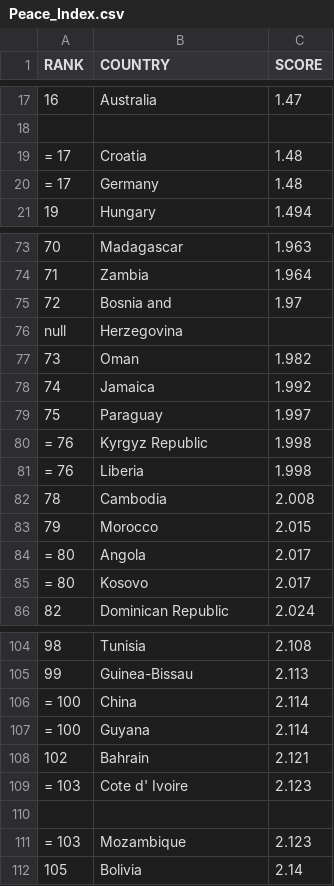
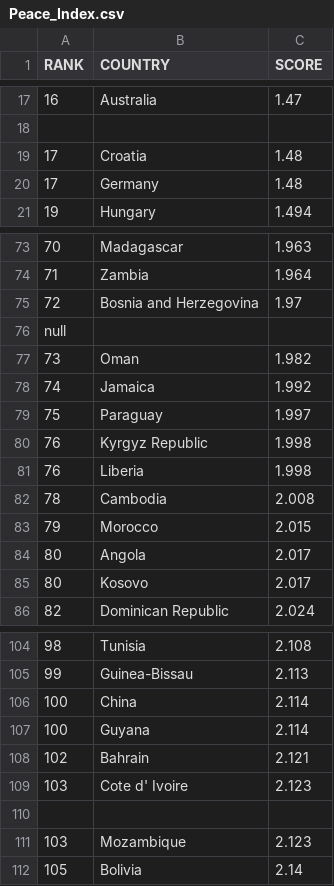
Before and after one commit to syeon0928/FinalExam_VA, a CSV file: Original_doc/Peace_Index.csv, drawn as a sheet; only a part is shown, gaps mark what is left out; the diff covers the shown part only; the diff names each change by its address in the sheet, - before the commit and + after, or states it on an @@ line.

Commit message:
Update Peace_Index.csv

```diff
--- a/Original_doc/Peace_Index.csv
+++ b/Original_doc/Peace_Index.csv
-A19:A20 (RANK): = 17
+A19:A20 (RANK): 17
-B75 (COUNTRY): Bosnia and
+B75 (COUNTRY): Bosnia and Herzegovina
-B76 (COUNTRY): Herzegovina
+B76 (COUNTRY): (empty)
-A80:A81 (RANK): = 76
+A80:A81 (RANK): 76
-A84:A85 (RANK): = 80
+A84:A85 (RANK): 80
-A106:A107 (RANK): = 100
+A106:A107 (RANK): 100
-A109 (RANK): = 103
+A109 (RANK): 103
-A111 (RANK): = 103
+A111 (RANK): 103
```
Also changed, not shown: 10 edited cells elsewhere in this file.
